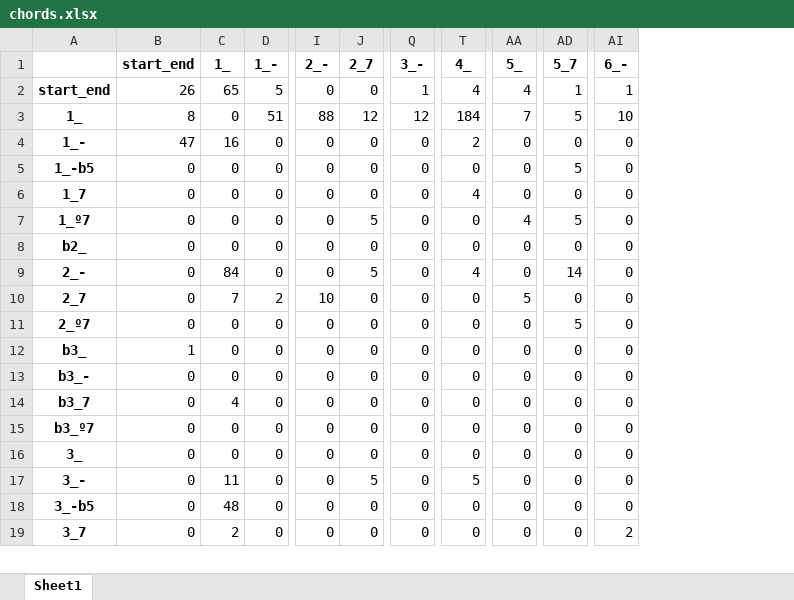
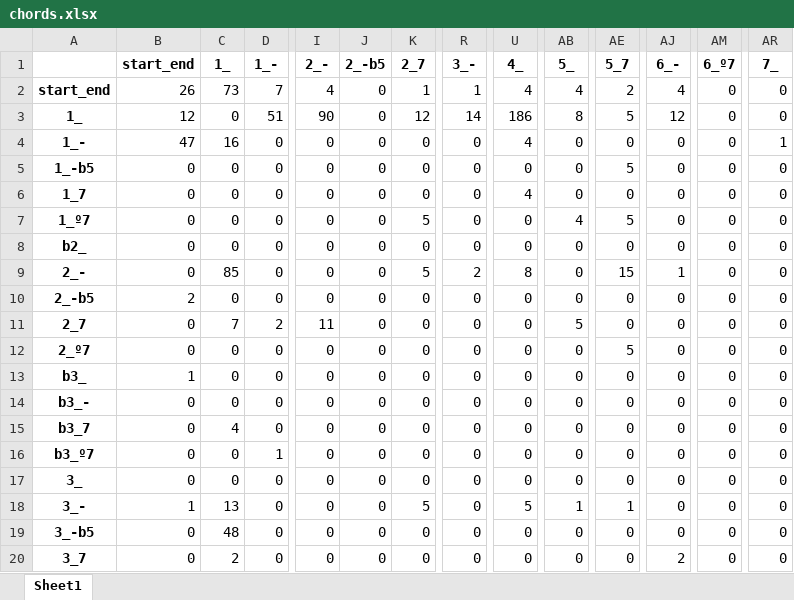
Before and after one commit to miggon23/TFG_AsistenteComposicionConIA, an Excel workbook: Harmonizer/datasets/chords.xlsx, sheet Sheet1, drawn as a sheet; only a part is shown, gaps mark what is left out; values as stored, in another font and other column widths than the file's, no borders; addresses are those after the commit; rows hold the shown columns only; the diff covers the shown part only; the diff names each change by its address in the sheet, - before the commit and + after, or states it on an @@ line.

```diff
--- a/Harmonizer/datasets/chords.xlsx (sheet Sheet1)
+++ b/Harmonizer/datasets/chords.xlsx (sheet Sheet1)
+column J (2_-b5), rows 2-9: all 0; rows 11-20: all 0
+column AM (6_º7), rows 2-9: all 0; rows 11-20: all 0
+column AR (7_), rows 2-9: 0 | 0 | 1 | 0 | 0 | 0 | 0 | 0; rows 11-20: all 0
-C2 (1_): 65
+C2 (1_): 73
-D2 (1_-): 5
+D2 (1_-): 7
-I2 (2_-): 0
+I2 (2_-): 4
-K2 (2_7): 0
+K2 (2_7): 1
-AE2 (5_7): 1
+AE2 (5_7): 2
-AJ2 (6_-): 1
+AJ2 (6_-): 4
-B3 (start_end): 8
+B3 (start_end): 12
-I3 (2_-): 88
+I3 (2_-): 90
-R3 (3_-): 12
+R3 (3_-): 14
-U3 (4_): 184
+U3 (4_): 186
-AB3 (5_): 7
+AB3 (5_): 8
-AJ3 (6_-): 10
+AJ3 (6_-): 12
-U4 (4_): 2
+U4 (4_): 4
-C9 (1_): 84
+C9 (1_): 85
-R9 (3_-): 0
+R9 (3_-): 2
-U9 (4_): 4
+U9 (4_): 8
-AE9 (5_7): 14
+AE9 (5_7): 15
-AJ9 (6_-): 0
+AJ9 (6_-): 1
+row 10: 2_-b5 | 2 | 0 | 0 | 0 | 0 | 0 | 0 | 0 | 0 | 0 | 0 | 0 | 0
-I11 (2_-): 10
+I11 (2_-): 11
-D16 (1_-): 0
+D16 (1_-): 1
-B18 (start_end): 0
+B18 (start_end): 1
-C18 (1_): 11
+C18 (1_): 13
-AB18 (5_): 0
+AB18 (5_): 1
-AE18 (5_7): 0
+AE18 (5_7): 1
```
Also changed, not shown: 2 added rows and 22 edited cells elsewhere in this sheet, 9 other files.
